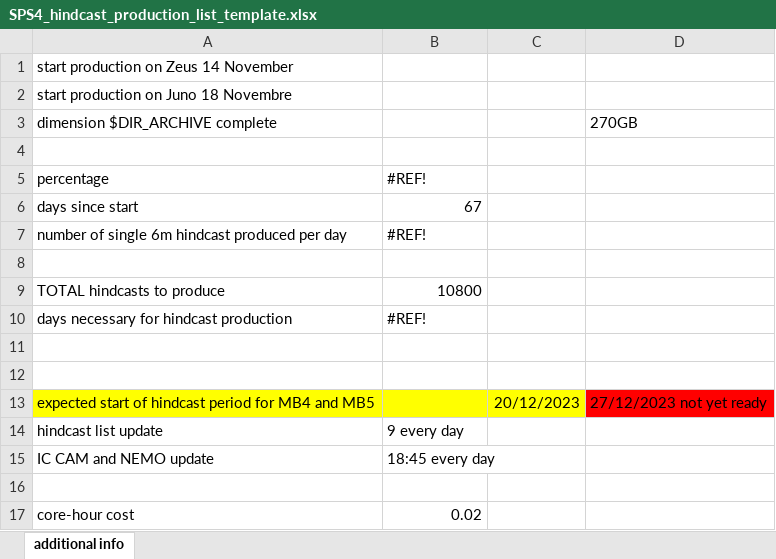
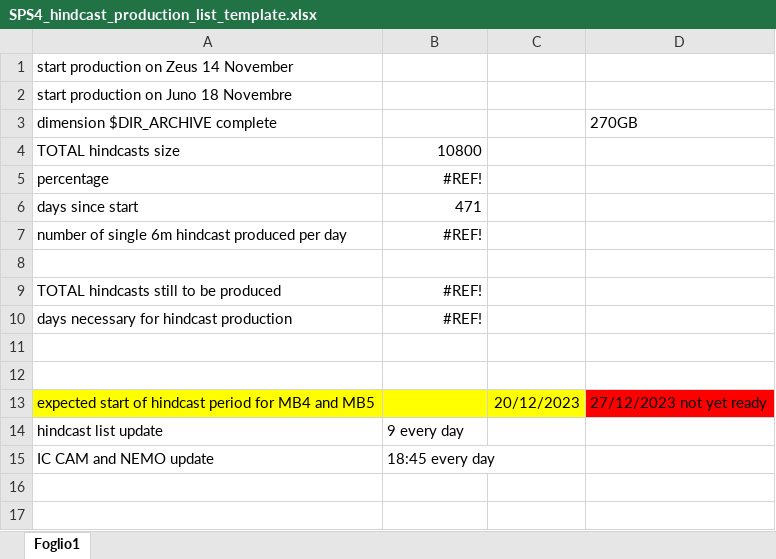
Before and after one commit to antosanna/CMCC-CPS1, an Excel workbook: src/templates/SPS4_hindcast_production_list_template.xlsx, sheet Foglio1, drawn as a sheet; values as stored, in another font and other column widths than the file's, no borders; charts and pictures not drawn; removed rows and columns are numbered as before the commit, all else as after; the diff names each change by its address in the sheet, - before the commit and + after, or states it on an @@ line.

```diff
--- a/src/templates/SPS4_hindcast_production_list_template.xlsx (sheet Foglio1)
+++ b/src/templates/SPS4_hindcast_production_list_template.xlsx (sheet Foglio1)
-sheet tab: additional info
+sheet tab: Foglio1
-row 4: (empty)
+row 4: TOTAL hindcasts size | 10800
-B5 alignment: left
+B5 alignment: right
-B6: 67
+B6: 471
-B7 alignment: left
+B7 alignment: right
-row 9: TOTAL hindcasts to produce | 10800
+row 9: TOTAL hindcasts still to be produced | #REF!
-B10 alignment: left
+B10 alignment: right
-row 16: (empty)
-row 17: core-hour cost | 0.02
```
Also changed, not shown: formulas that keep their value, checklists/SPS4_hindcast_production_list.xlsx, checklists/sps4_hindcast_list.xlsx, 4 other files.
